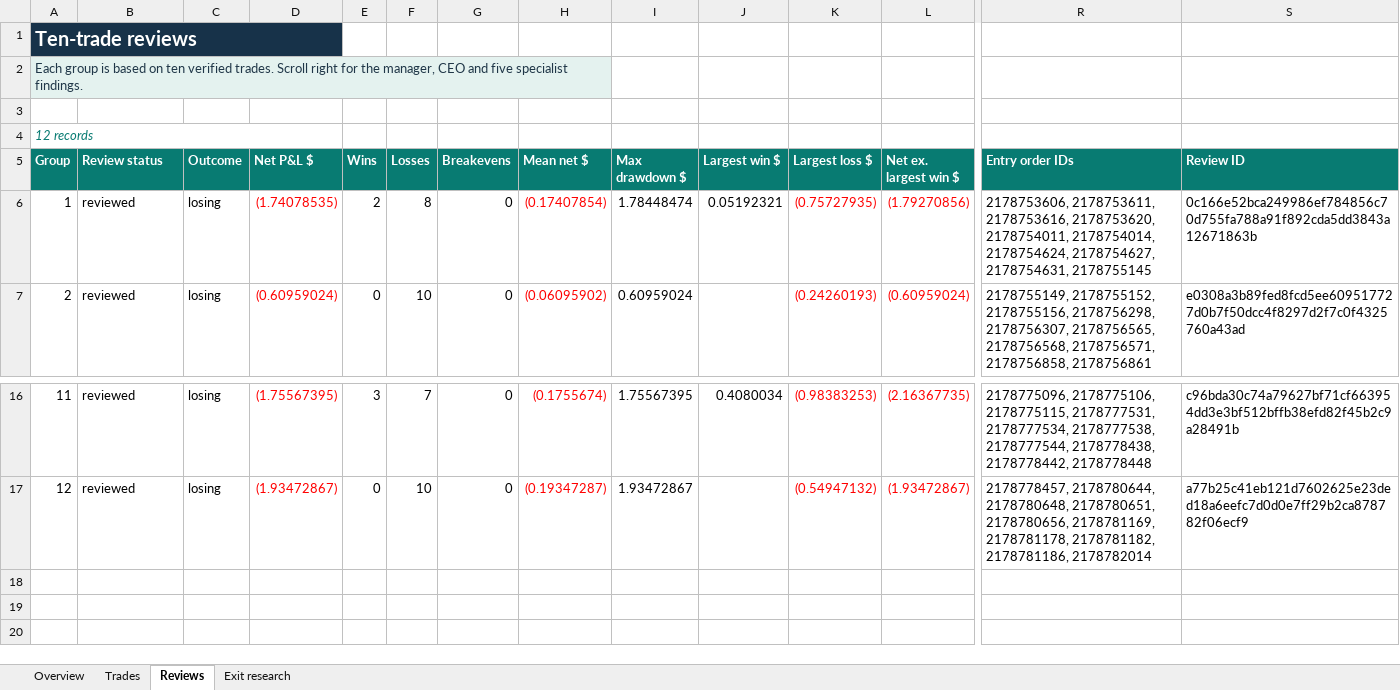
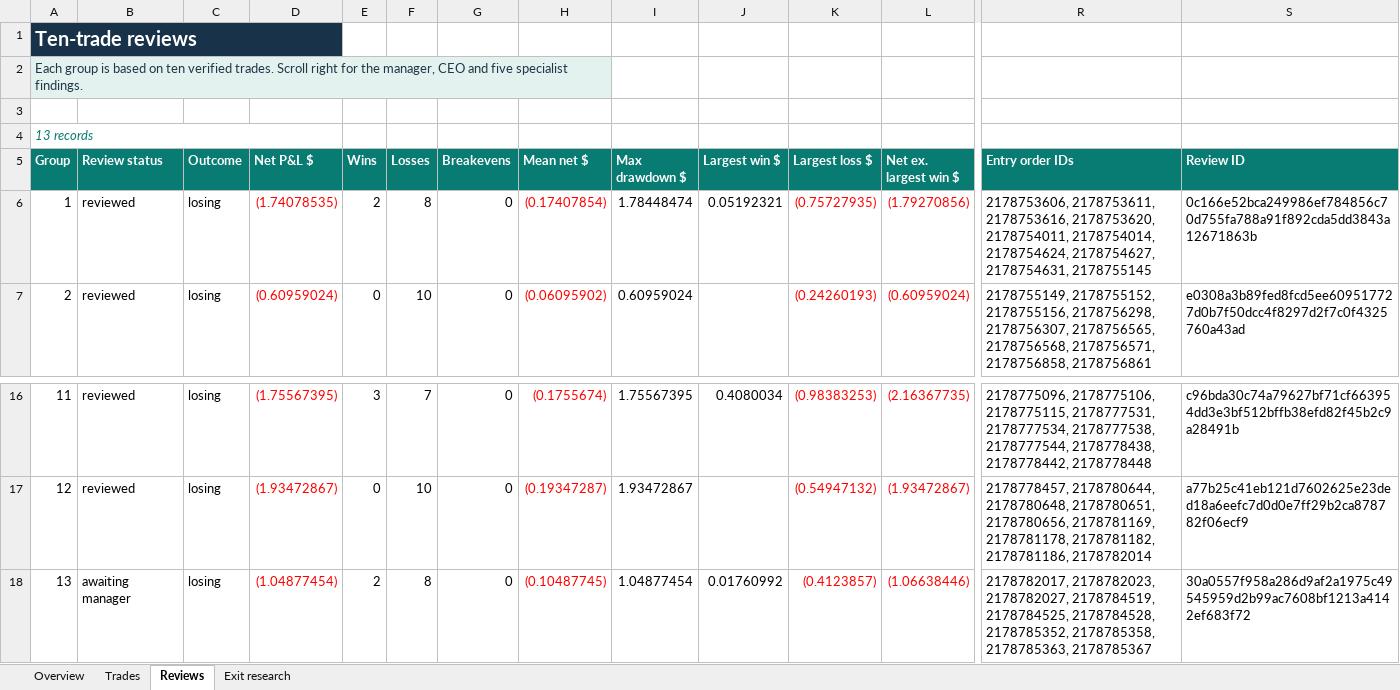
Before and after one commit to prarit0097/trading18nov, an Excel workbook: crypto-trader-skills/outputs/01a1df70-6789-76b0-9431-f0c905a7987a/trade1.xlsx, sheet Reviews, drawn as a sheet; only a part is shown, gaps mark what is left out; values as stored, in another font and other column widths than the file's, no borders; table styles not drawn; rows hold the shown columns only; the diff names each change by its address in the sheet, - before the commit and + after, or states it on an @@ line.

Commit message:
Checkpoint 130 verified closes and Trade 1 review 13 draft

```diff
--- a/crypto-trader-skills/outputs/01a1df70-6789-76b0-9431-f0c905a7987a/trade1.xlsx (sheet Reviews)
+++ b/crypto-trader-skills/outputs/01a1df70-6789-76b0-9431-f0c905a7987a/trade1.xlsx (sheet Reviews)
@@ column A (Group) renumbered in row 4 @@
+row 18: 13 | awaiting manager | losing | (1.04877454) | 2 | 8 | 0 | (0.10487745) | 1.04877454 | 0.01760992 | (0.4123857) | (1.06638446) | 2178782017, 2178782023, 2178782027, 2178784519, 2178784525, 2178784528, 2178785352, 2178785358, 2178785363, 2178785367 | 30a0557f958a286d9af2a1975c49545959d2b99ac7608bf1213a4142ef683f72
```
Also changed, not shown: sheet Exit research, sheet Trades, sheet Overview, formulas that keep their value, 6 other files.
